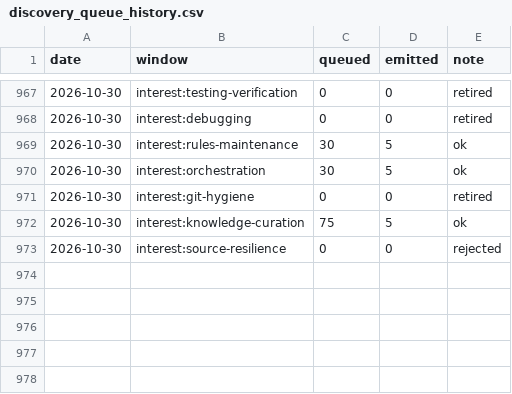
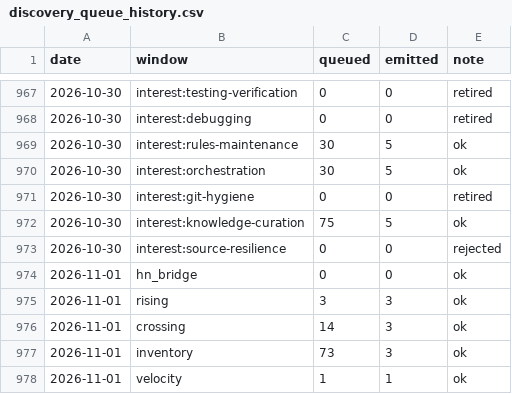
Before and after one commit to mandy82477/claude-news, a CSV file: data/discovery_queue_history.csv, drawn as a sheet; only a part is shown, gaps mark what is left out.

```diff
--- a/data/discovery_queue_history.csv
+++ b/data/discovery_queue_history.csv
@@ -973 +973,6 @@ date,window,queued,emitted,note
 2026-10-30,interest:source-resilience,0,0,rejected
+2026-11-01,hn_bridge,0,0,ok
+2026-11-01,rising,3,3,ok
+2026-11-01,crossing,14,3,ok
+2026-11-01,inventory,73,3,ok
+2026-11-01,velocity,1,1,ok
```
Also changed, not shown: 10 other files.
